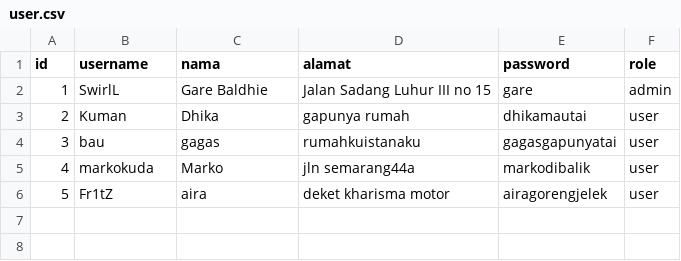
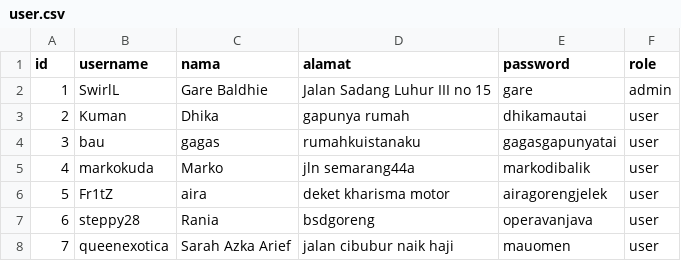
Before and after one commit to IloveNooodles/Inventory-Game, a CSV file: data/user.csv, drawn as a sheet; the diff names each change by its address in the sheet, - before the commit and + after, or states it on an @@ line.

```diff
--- a/data/user.csv
+++ b/data/user.csv
+row 7: 6 | steppy28 | Rania | bsdgoreng | operavanjava | user
+row 8: 7 | queenexotica | Sarah Azka Arief | jalan cibubur naik haji | mauomen | user
```
Also changed, not shown: 6 other files.
